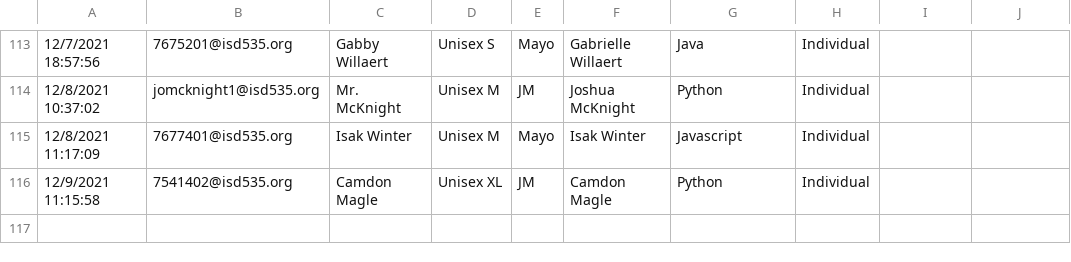
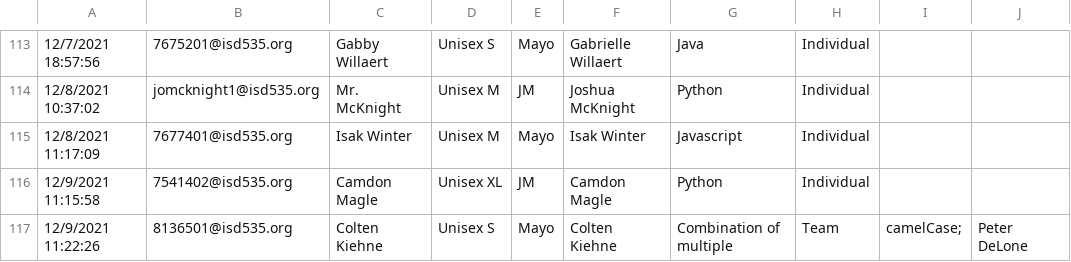
Before and after one commit to jobartucz/AOCbot, a CSV file: users.csv, drawn as a sheet; only a part is shown, gaps mark what is left out; the diff names each change by its address in the sheet, - before the commit and + after, or states it on an @@ line.

Commit message:
add

```diff
--- a/users.csv
+++ b/users.csv
+row 117: 12/9/2021 11:22:26 | 8136501@isd535.org | Colten Kiehne | Unisex S | Mayo | Colten Kiehne | Combination of multiple | Team | camelCase; | Peter DeLone
```
